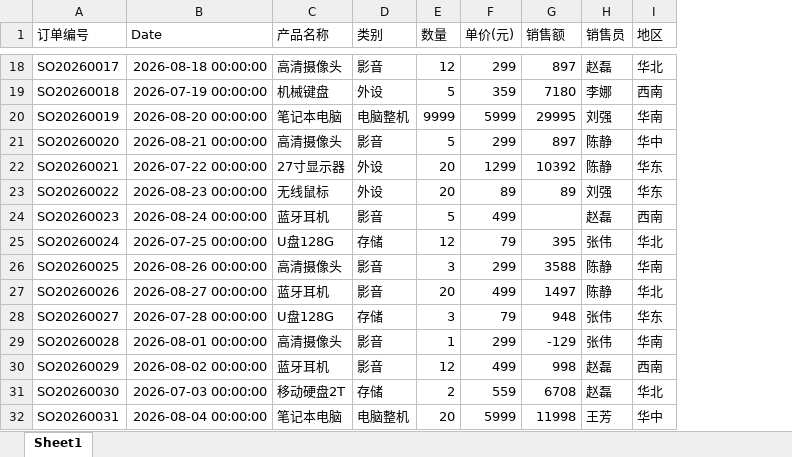
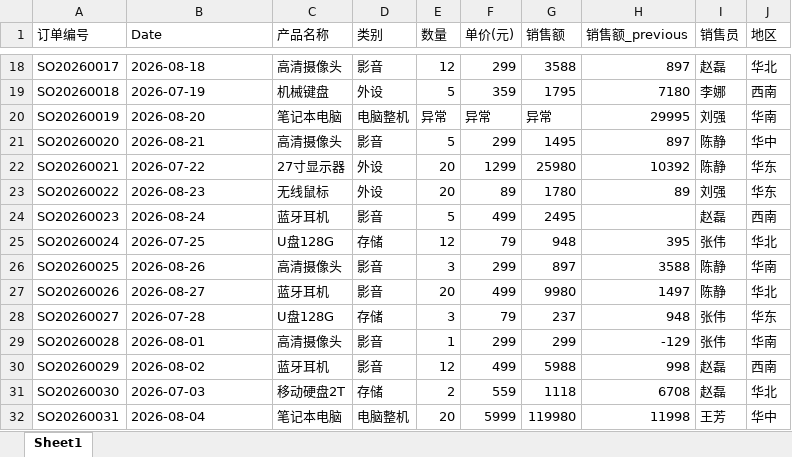
Before and after one commit to lizhi78/data-report-tool, an Excel workbook: output/清洗后_实习练习-销售脏数据.xlsx, sheet Sheet1, drawn as a sheet; only a part is shown, gaps mark what is left out; values as stored, in another font and other column widths than the file's, no borders; the diff covers the shown part only; the diff names each change by its address in the sheet, - before the commit and + after, or states it on an @@ line.

```diff
--- a/output/清洗后_实习练习-销售脏数据.xlsx (sheet Sheet1)
+++ b/output/清洗后_实习练习-销售脏数据.xlsx (sheet Sheet1)
+column H (销售额_previous), rows 18-32: 897 | 7180 | 29995 | 897 | 10392 | 89 |  | 395 | 3588 | 1497 | 948 | -129 | 998 | 6708 | 11998
-B18 (Date): 2026-08-18 00:00:00
+B18 (Date): 2026-08-18
-G18 (销售额): 897
+G18 (销售额): 3588
-B19 (Date): 2026-07-19 00:00:00
+B19 (Date): 2026-07-19
-G19 (销售额): 7180
+G19 (销售额): 1795
-B20 (Date): 2026-08-20 00:00:00
+B20 (Date): 2026-08-20
-E20 (数量): 9999
+E20 (数量): 异常
-F20 (单价(元)): 5999
+F20 (单价(元)): 异常
-G20 (销售额): 29995
+G20 (销售额): 异常
-B21 (Date): 2026-08-21 00:00:00
+B21 (Date): 2026-08-21
-G21 (销售额): 897
+G21 (销售额): 1495
-B22 (Date): 2026-07-22 00:00:00
+B22 (Date): 2026-07-22
-G22 (销售额): 10392
+G22 (销售额): 25980
-B23 (Date): 2026-08-23 00:00:00
+B23 (Date): 2026-08-23
-G23 (销售额): 89
+G23 (销售额): 1780
-B24 (Date): 2026-08-24 00:00:00
+B24 (Date): 2026-08-24
-G24 (销售额): (empty)
+G24 (销售额): 2495
-B25 (Date): 2026-07-25 00:00:00
+B25 (Date): 2026-07-25
-G25 (销售额): 395
+G25 (销售额): 948
-B26 (Date): 2026-08-26 00:00:00
+B26 (Date): 2026-08-26
-G26 (销售额): 3588
+G26 (销售额): 897
-B27 (Date): 2026-08-27 00:00:00
+B27 (Date): 2026-08-27
-G27 (销售额): 1497
+G27 (销售额): 9980
-B28 (Date): 2026-07-28 00:00:00
+B28 (Date): 2026-07-28
-G28 (销售额): 948
+G28 (销售额): 237
-B29 (Date): 2026-08-01 00:00:00
+B29 (Date): 2026-08-01
-G29 (销售额): -129
+G29 (销售额): 299
-B30 (Date): 2026-08-02 00:00:00
+B30 (Date): 2026-08-02
-G30 (销售额): 998
+G30 (销售额): 5988
-B31 (Date): 2026-07-03 00:00:00
+B31 (Date): 2026-07-03
-G31 (销售额): 6708
+G31 (销售额): 1118
-B32 (Date): 2026-08-04 00:00:00
+B32 (Date): 2026-08-04
-G32 (销售额): 11998
+G32 (销售额): 119980
```
Also changed, not shown: 104 edited cells elsewhere in this sheet, 6 other files.
